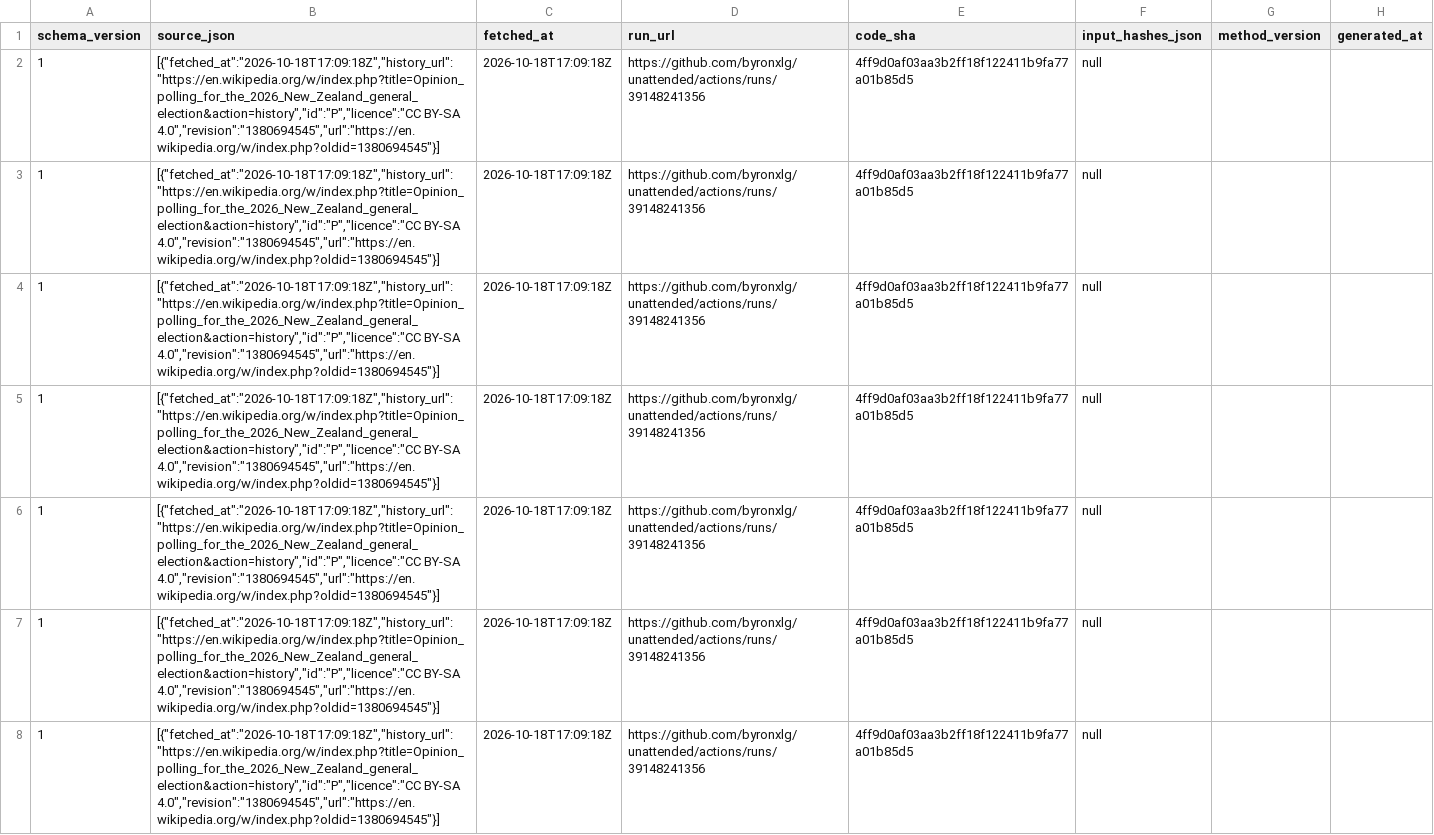
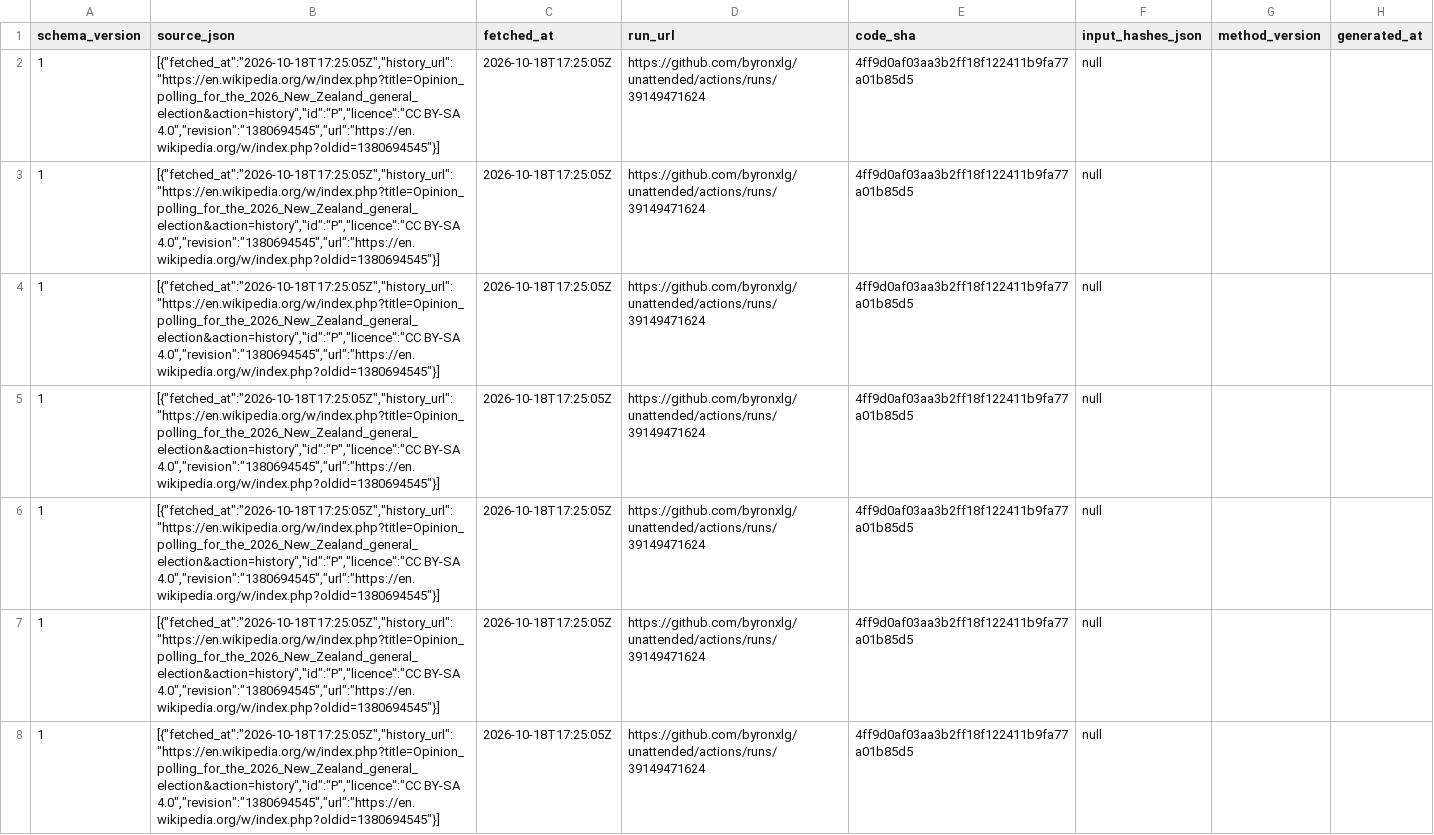
Before and after one commit to byronxlg/unattended, a CSV file: product/nz_election/data/polls.csv, drawn as a sheet; only a part is shown; the diff covers the shown part only; the diff names each change by its address in the sheet, - before the commit and + after, or states it on an @@ line.

```diff
--- a/product/nz_election/data/polls.csv
+++ b/product/nz_election/data/polls.csv
-B2:B8 (source_json): [{"fetched_at":"2026-10-18T17:09:18Z","history_url":"https://en.wikipedia.org/w/index.php?title=Opinion_polling_for_the_2026_New_Zealand_general_election&action=history","id":"P","licence":"CC BY-SA 4.0","revision":"1380694545","url":"https://en.wikipedia.org/w/index.php?oldid=1380694545"}]
+B2:B8 (source_json): [{"fetched_at":"2026-10-18T17:25:05Z","history_url":"https://en.wikipedia.org/w/index.php?title=Opinion_polling_for_the_2026_New_Zealand_general_election&action=history","id":"P","licence":"CC BY-SA 4.0","revision":"1380694545","url":"https://en.wikipedia.org/w/index.php?oldid=1380694545"}]
-C2:C8 (fetched_at): 2026-10-18T17:09:18Z
+C2:C8 (fetched_at): 2026-10-18T17:25:05Z
-D2:D8 (run_url): https://github.com/byronxlg/unattended/actions/runs/39148241356
+D2:D8 (run_url): https://github.com/byronxlg/unattended/actions/runs/39149471624
```
Also changed, not shown: 108 edited cells elsewhere in this file, product/nz_election/data/averages.csv, product/nz_election/data/manifest.csv, 7 other files.
